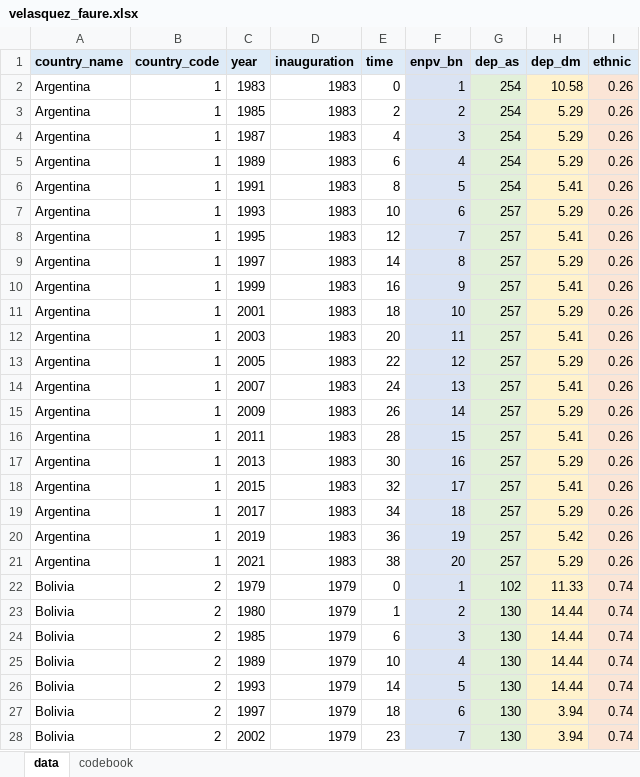
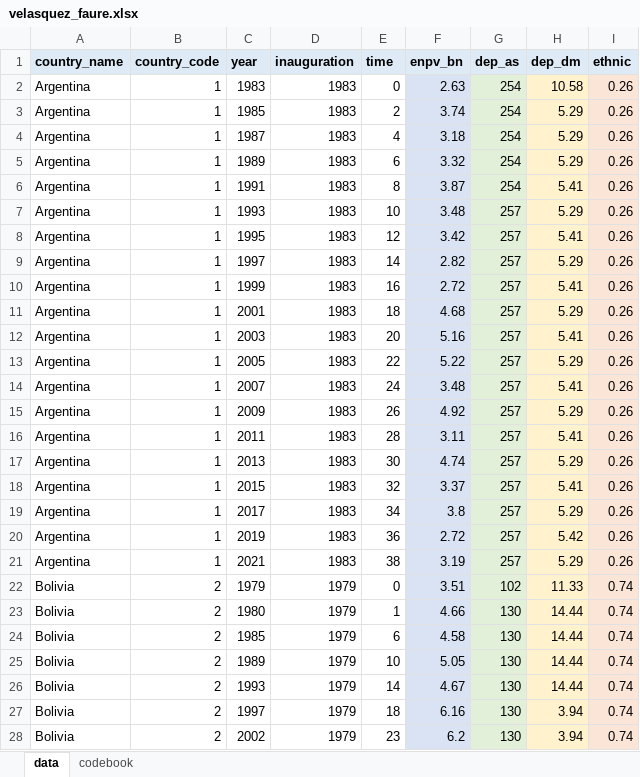
Before and after one commit to kennethbunker/uss, an Excel workbook: estadistica2/data/velasquez_faure.xlsx, sheet data, drawn as a sheet; only a part is shown; values as stored, in another font and other column widths than the file's, no borders; conditional formats not drawn; the diff covers the shown part only; the diff names each change by its address in the sheet, - before the commit and + after, or states it on an @@ line.

```diff
--- a/estadistica2/data/velasquez_faure.xlsx (sheet data)
+++ b/estadistica2/data/velasquez_faure.xlsx (sheet data)
-F2 (enpv_bn): 1
+F2 (enpv_bn): 2.63
-F3 (enpv_bn): 2
+F3 (enpv_bn): 3.74
-F4 (enpv_bn): 3
+F4 (enpv_bn): 3.18
-F5 (enpv_bn): 4
+F5 (enpv_bn): 3.32
-F6 (enpv_bn): 5
+F6 (enpv_bn): 3.87
-F7 (enpv_bn): 6
+F7 (enpv_bn): 3.48
-F8 (enpv_bn): 7
+F8 (enpv_bn): 3.42
-F9 (enpv_bn): 8
+F9 (enpv_bn): 2.82
-F10 (enpv_bn): 9
+F10 (enpv_bn): 2.72
-F11 (enpv_bn): 10
+F11 (enpv_bn): 4.68
-F12 (enpv_bn): 11
+F12 (enpv_bn): 5.16
-F13 (enpv_bn): 12
+F13 (enpv_bn): 5.22
-F14 (enpv_bn): 13
+F14 (enpv_bn): 3.48
-F15 (enpv_bn): 14
+F15 (enpv_bn): 4.92
-F16 (enpv_bn): 15
+F16 (enpv_bn): 3.11
-F17 (enpv_bn): 16
+F17 (enpv_bn): 4.74
-F18 (enpv_bn): 17
+F18 (enpv_bn): 3.37
-F19 (enpv_bn): 18
+F19 (enpv_bn): 3.8
-F20 (enpv_bn): 19
+F20 (enpv_bn): 2.72
-F21 (enpv_bn): 20
+F21 (enpv_bn): 3.19
-F22 (enpv_bn): 1
+F22 (enpv_bn): 3.51
-F23 (enpv_bn): 2
+F23 (enpv_bn): 4.66
-F24 (enpv_bn): 3
+F24 (enpv_bn): 4.58
-F25 (enpv_bn): 4
+F25 (enpv_bn): 5.05
-F26 (enpv_bn): 5
+F26 (enpv_bn): 4.67
-F27 (enpv_bn): 6
+F27 (enpv_bn): 6.16
-F28 (enpv_bn): 7
+F28 (enpv_bn): 6.2
```
Also changed, not shown: 170 edited cells elsewhere in this sheet, sheet codebook, 2 other files.
